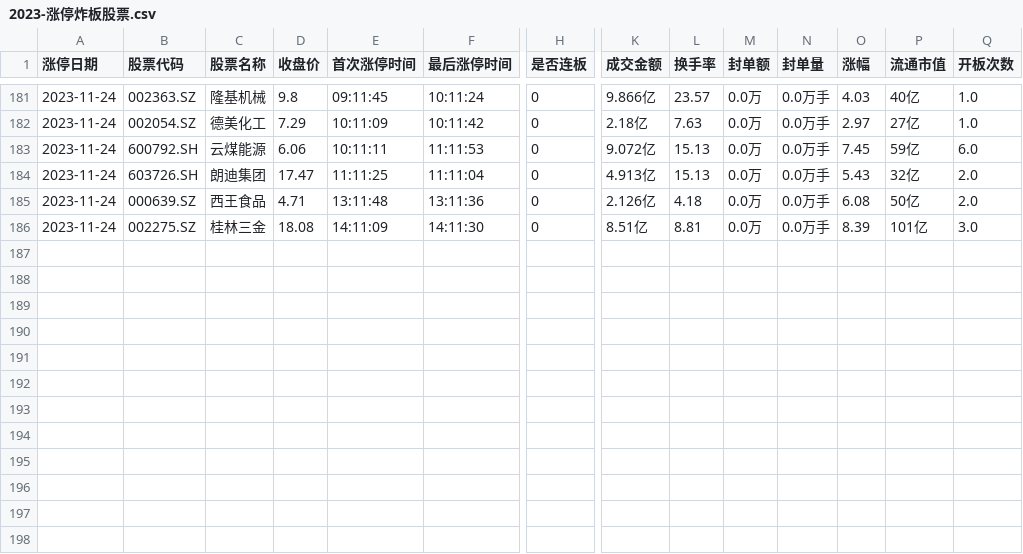
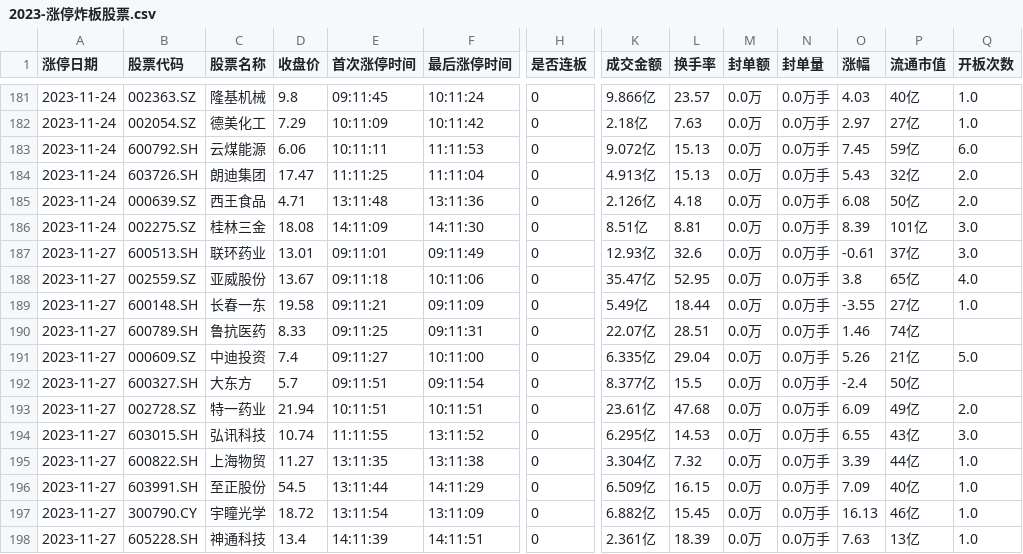
Before and after one commit to weishaohua/StockProject, a CSV file: com/symon/crawler/ths/data/2023-涨停炸板股票.csv, drawn as a sheet; only a part is shown, gaps mark what is left out; rows hold the shown columns only; the diff names each change by its address in the sheet, - before the commit and + after, or states it on an @@ line.

```diff
--- a/com/symon/crawler/ths/data/2023-涨停炸板股票.csv
+++ b/com/symon/crawler/ths/data/2023-涨停炸板股票.csv
+row 187: 2023-11-27 | 600513.SH | 联环药业 | 13.01 | 09:11:01 | 09:11:49 | 0 | 12.93亿 | 32.6 | 0.0万 | 0.0万手 | -0.61 | 37亿 | 3.0
+row 188: 2023-11-27 | 002559.SZ | 亚威股份 | 13.67 | 09:11:18 | 10:11:06 | 0 | 35.47亿 | 52.95 | 0.0万 | 0.0万手 | 3.8 | 65亿 | 4.0
+row 189: 2023-11-27 | 600148.SH | 长春一东 | 19.58 | 09:11:21 | 09:11:09 | 0 | 5.49亿 | 18.44 | 0.0万 | 0.0万手 | -3.55 | 27亿 | 1.0
+row 190: 2023-11-27 | 600789.SH | 鲁抗医药 | 8.33 | 09:11:25 | 09:11:31 | 0 | 22.07亿 | 28.51 | 0.0万 | 0.0万手 | 1.46 | 74亿
+row 191: 2023-11-27 | 000609.SZ | 中迪投资 | 7.4 | 09:11:27 | 10:11:00 | 0 | 6.335亿 | 29.04 | 0.0万 | 0.0万手 | 5.26 | 21亿 | 5.0
+row 192: 2023-11-27 | 600327.SH | 大东方 | 5.7 | 09:11:51 | 09:11:54 | 0 | 8.377亿 | 15.5 | 0.0万 | 0.0万手 | -2.4 | 50亿
+row 193: 2023-11-27 | 002728.SZ | 特一药业 | 21.94 | 10:11:51 | 10:11:51 | 0 | 23.61亿 | 47.68 | 0.0万 | 0.0万手 | 6.09 | 49亿 | 2.0
+row 194: 2023-11-27 | 603015.SH | 弘讯科技 | 10.74 | 11:11:55 | 13:11:52 | 0 | 6.295亿 | 14.53 | 0.0万 | 0.0万手 | 6.55 | 43亿 | 3.0
+row 195: 2023-11-27 | 600822.SH | 上海物贸 | 11.27 | 13:11:35 | 13:11:38 | 0 | 3.304亿 | 7.32 | 0.0万 | 0.0万手 | 3.39 | 44亿 | 1.0
+row 196: 2023-11-27 | 603991.SH | 至正股份 | 54.5 | 13:11:44 | 14:11:29 | 0 | 6.509亿 | 16.15 | 0.0万 | 0.0万手 | 7.09 | 40亿 | 1.0
+row 197: 2023-11-27 | 300790.CY | 宇瞳光学 | 18.72 | 13:11:54 | 13:11:09 | 0 | 6.882亿 | 15.45 | 0.0万 | 0.0万手 | 16.13 | 46亿 | 1.0
+row 198: 2023-11-27 | 605228.SH | 神通科技 | 13.4 | 14:11:39 | 14:11:51 | 0 | 2.361亿 | 18.39 | 0.0万 | 0.0万手 | 7.63 | 13亿 | 1.0
```
Also changed, not shown: com/symon/crawler/ths/data/2023-昨日涨停炸板股票今日竞价和收盘数据.csv, com/symon/crawler/ths/data/2023-昨日涨停炸板股票今日竞价数据.csv, 4 other files.
